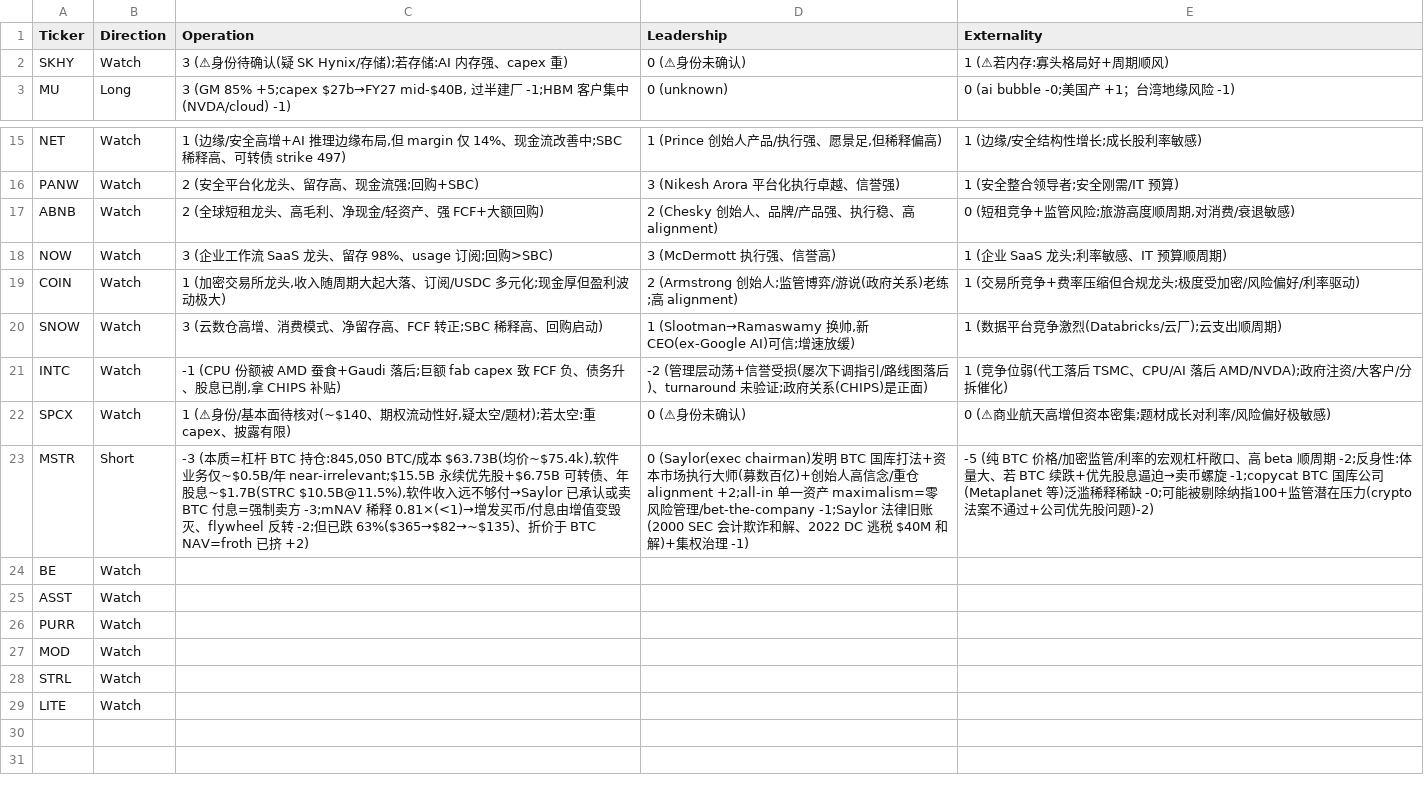
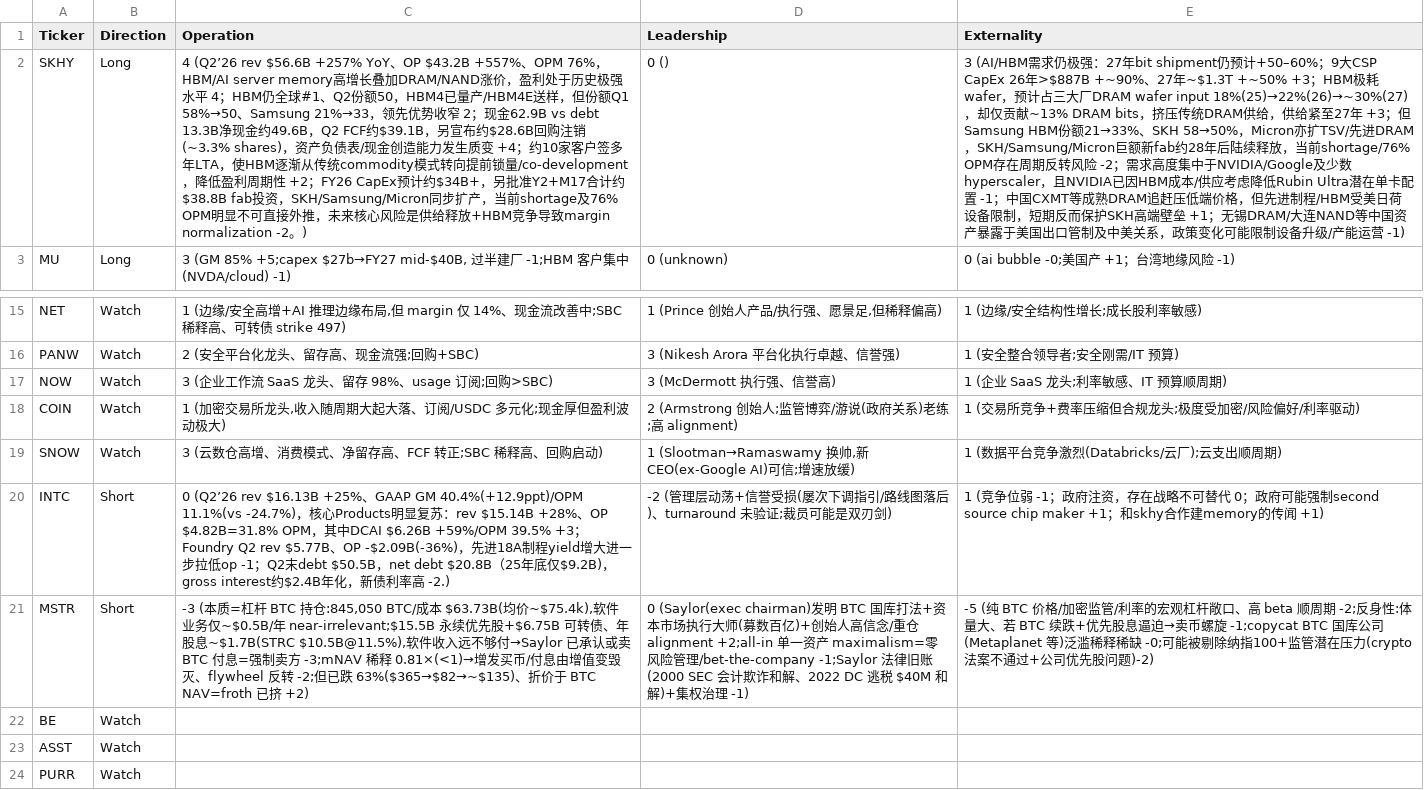
Before and after one commit to takkujunjieli/noetic-dashboard, a CSV file: research/scorecards/_summary.csv, drawn as a sheet; only a part is shown, gaps mark what is left out; the shorter side is filled out with more unchanged rows; removed rows and columns are numbered as before the commit, all else as after; the diff names each change by its address in the sheet, - before the commit and + after, or states it on an @@ line.

Commit message:
Update Trading Desk scorecards and monthly returns

```diff
--- a/research/scorecards/_summary.csv
+++ b/research/scorecards/_summary.csv
-B2 (Direction): Watch
+B2 (Direction): Long
-C2 (Operation): 3 (⚠身份待确认(疑 SK Hynix/存储);若存储:AI 内存强、capex 重)
+C2 (Operation): 4 (Q2’26 rev $56.6B +257% YoY、OP $43.2B +557%、OPM 76%，HBM/AI server memory高增长叠加DRAM/NAND涨价，盈利处于历史极强水平 4；HBM仍全球#1、Q2份额50，HBM4已量产/HBM4E送样，但份额Q1 58%→50、Samsung 21%→33，领先优势收窄 2；现金62.9B vs debt 13.3B净现金约49.6B，Q2 FCF约$39.1B，另宣布约$28.6B回购注销(~3.3% shares)，资产负债表/现金创造能力发生质变 +4；约10家客户签多年LTA，使HBM逐渐从传统commodity模式转向提前锁量/co-development，降低盈利周期性 +2；FY26 CapEx预计约$34B+，另批准Y2+M17合计约$38.8B fab投资，SKH/Samsung/Micron同步扩产，当前shortage及76% OPM明显不可直接外推，未来核心风险是供给释放+HBM竞争导致margin normalization -2。)
-D2 (Leadership): 0 (⚠身份未确认)
+D2 (Leadership): 0 ()
-E2 (Externality): 1 (⚠若内存:寡头格局好+周期顺风)
+E2 (Externality): 3 (AI/HBM需求仍极强：27年bit shipment仍预计+50–60%；9大CSP CapEx 26年>$887B +~90%、27年~$1.3T +~50% +3；HBM极耗wafer，预计占三大厂DRAM wafer input 18%(25)→22%(26)→~30%(27)，却仅贡献~13% DRAM bits，挤压传统DRAM供给，供给紧至27年 +3；但Samsung HBM份额21→33%、SKH 58→50%，Micron亦扩TSV/先进DRAM，SKH/Samsung/Micron巨额新fab约28年后陆续释放，当前shortage/76% OPM存在周期反转风险 -2；需求高度集中于NVIDIA/Google及少数hyperscaler，且NVIDIA已因HBM成本/供应考虑降低Rubin Ultra潜在单卡配置 -1；中国CXMT等成熟DRAM追赶压低端价格，但先进制程/HBM受美日荷设备限制，短期反而保护SKH高端壁垒 +1；无锡DRAM/大连NAND等中国资产暴露于美国出口管制及中美关系，政策变化可能限制设备升级/产能运营 -1)
-row 17: ABNB | Watch | 2 (全球短租龙头、高毛利、净现金/轻资产、强 FCF+大额回购) | 2 (Chesky 创始人、品牌/产品强、执行稳、高 alignment) | 0 (短租竞争+监管风险;旅游高度顺周期,对消费/衰退敏感)
-B20 (Direction): Watch
+B20 (Direction): Short
-C20 (Operation): -1 (CPU 份额被 AMD 蚕食+Gaudi 落后;巨额 fab capex 致 FCF 负、债务升、股息已削,拿 CHIPS 补贴)
+C20 (Operation): 0 (Q2’26 rev $16.13B +25%、GAAP GM 40.4%(+12.9ppt)/OPM 11.1%(vs -24.7%)，核心Products明显复苏：rev $15.14B +28%、OP $4.82B=31.8% OPM，其中DCAI $6.26B +59%/OPM 39.5% +3；Foundry Q2 rev $5.77B、OP -$2.09B(-36%)，先进18A制程yield增大进一步拉低op -1；Q2末debt $50.5B，net debt $20.8B（25年底仅$9.2B)，gross interest约$2.4B年化，新债利率高 -2.)
-D20 (Leadership): …未验证;政府关系(CHIPS)是正面)
+D20 (Leadership): …未验证;裁员可能是双刃剑)
-E20 (Externality): …竞争位弱(代工落后 TSMC、CPU/AI 落后 AMD/NVDA);政府注资/大客户/分拆催化)
+E20 (Externality): …竞争位弱 -1；政府注资，存在战略不可替代 0；政府可能强制second source chip maker +1；和skhy合作建memory的传闻 +1)
-row 22: SPCX | Watch | 1 (⚠身份/基本面待核对(~$140、期权流动性好,疑太空/题材);若太空:重 capex、披露有限) | 0 (⚠身份未确认) | 0 (⚠商业航天高增但资本密集;题材成长对利率/风险偏好极敏感)
```
Also changed, not shown: 7 other files.
